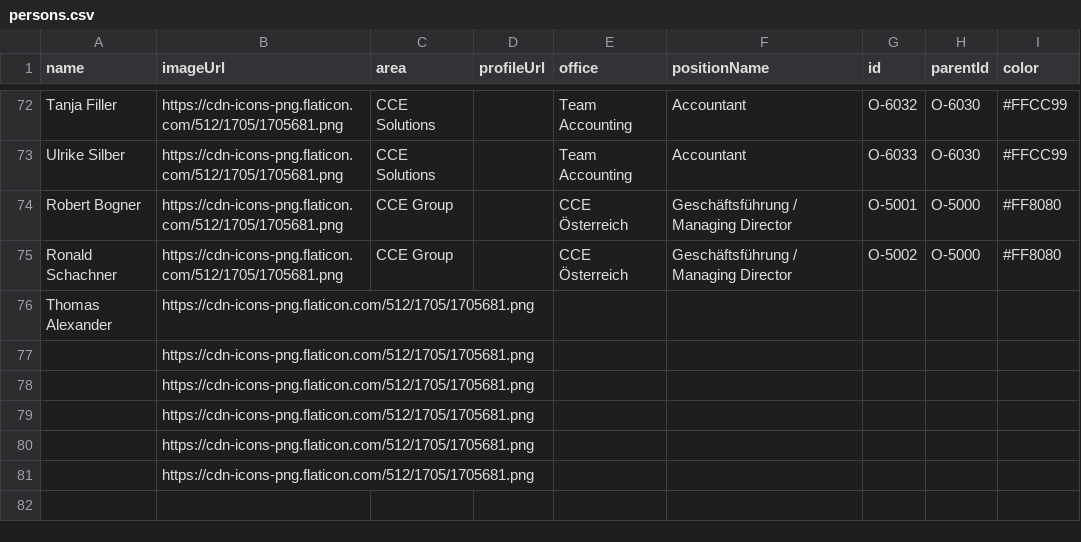
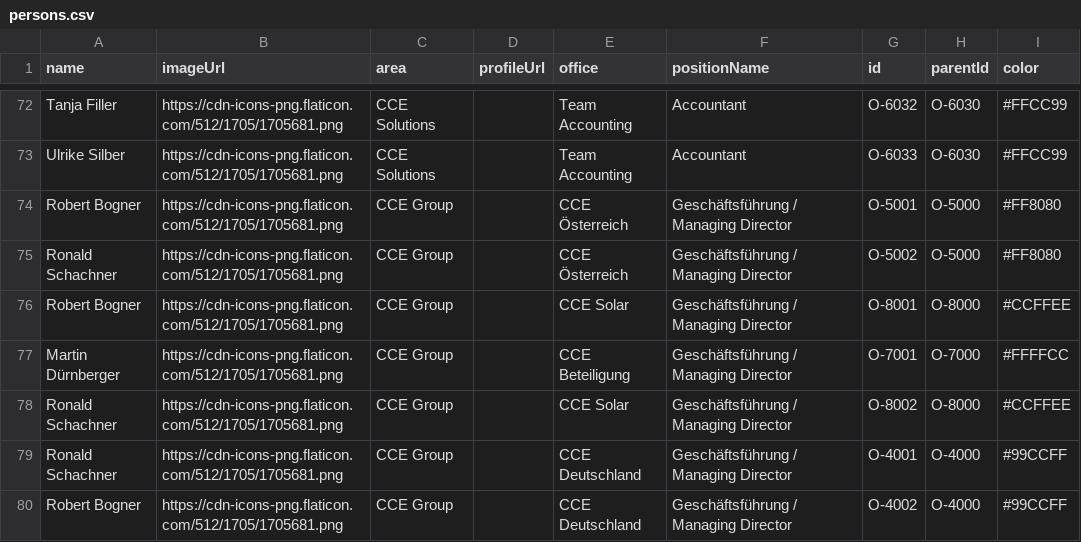
Before and after one commit to fabianhofer8/CCE, a CSV file: persons.csv, drawn as a sheet; only a part is shown, gaps mark what is left out; the diff covers the shown part only.

Commit message:
Update persons.csv

```diff
--- a/persons.csv
+++ b/persons.csv
@@ -75,7 +75,6 @@ Robert Bogner,https://cdn-icons-png.flaticon.com/512/1705/1705681.png,CCE Group,
 Ronald Schachner,https://cdn-icons-png.flaticon.com/512/1705/1705681.png,CCE Group,,CCE Österreich,Geschäftsführung / Managing Director,O-5002,O-5000,#FF8080
-Thomas Alexander,https://cdn-icons-png.flaticon.com/512/1705/1705681.png,,,,,,,
-,https://cdn-icons-png.flaticon.com/512/1705/1705681.png,,,,,,,
-,https://cdn-icons-png.flaticon.com/512/1705/1705681.png,,,,,,,
-,https://cdn-icons-png.flaticon.com/512/1705/1705681.png,,,,,,,
-,https://cdn-icons-png.flaticon.com/512/1705/1705681.png,,,,,,,
-,https://cdn-icons-png.flaticon.com/512/1705/1705681.png,,,,,,,
+Robert Bogner,https://cdn-icons-png.flaticon.com/512/1705/1705681.png,CCE Group,,CCE Solar,Geschäftsführung / Managing Director,O-8001,O-8000,#CCFFEE
+Martin Dürnberger,https://cdn-icons-png.flaticon.com/512/1705/1705681.png,CCE Group,,CCE Beteiligung,Geschäftsführung / Managing Director,O-7001,O-7000,#FFFFCC
+Ronald Schachner,https://cdn-icons-png.flaticon.com/512/1705/1705681.png,CCE Group,,CCE Solar,Geschäftsführung / Managing Director,O-8002,O-8000,#CCFFEE
+Ronald Schachner,https://cdn-icons-png.flaticon.com/512/1705/1705681.png,CCE Group,,CCE Deutschland,Geschäftsführung / Managing Director,O-4001,O-4000,#99CCFF
+Robert Bogner,https://cdn-icons-png.flaticon.com/512/1705/1705681.png,CCE Group,,CCE Deutschland,Geschäftsführung / Managing Director,O-4002,O-4000,#99CCFF
```
Also changed, not shown: 10 added rows and 7 edited cells elsewhere in this file.
